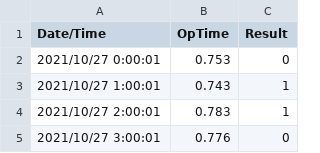
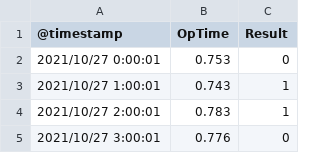
Before and after one commit to qoopen0815/KibanaDemo, a CSV file: sample_data/sample.csv, drawn as a sheet; only a part is shown.

Commit message:
fix sample data

```diff
--- a/sample_data/sample.csv
+++ b/sample_data/sample.csv
@@ -1,2 +1,2 @@
-Date/Time,OpTime,Result
+@timestamp,OpTime,Result
 2021/10/27 0:00:01,0.753,0
```
Also changed, not shown: 1 other file.
